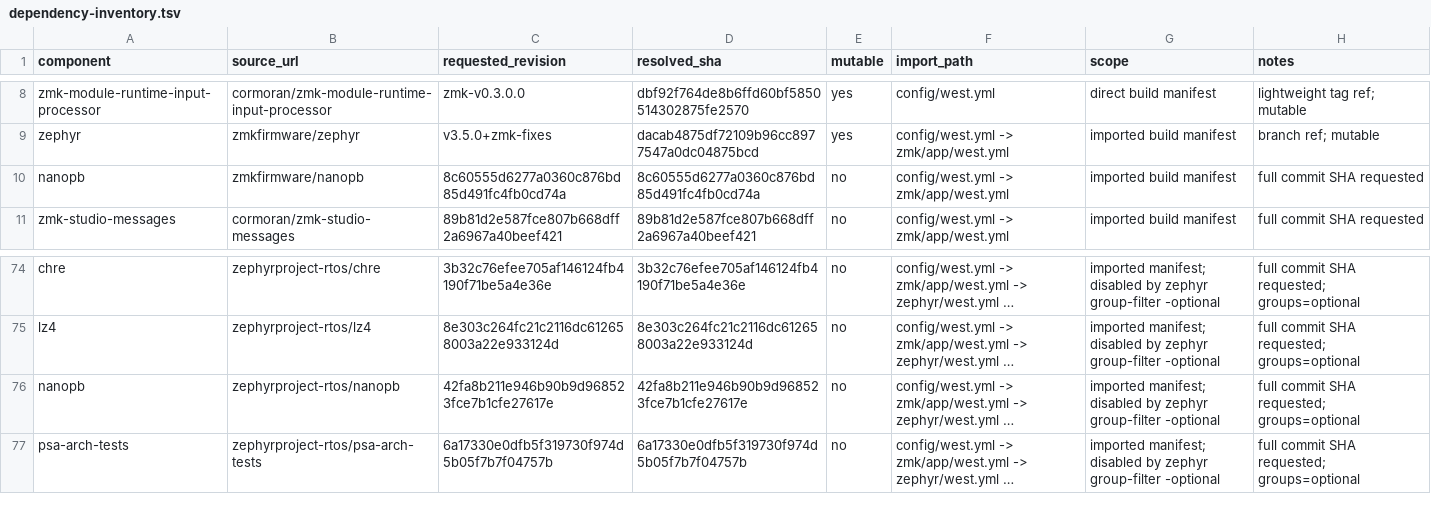
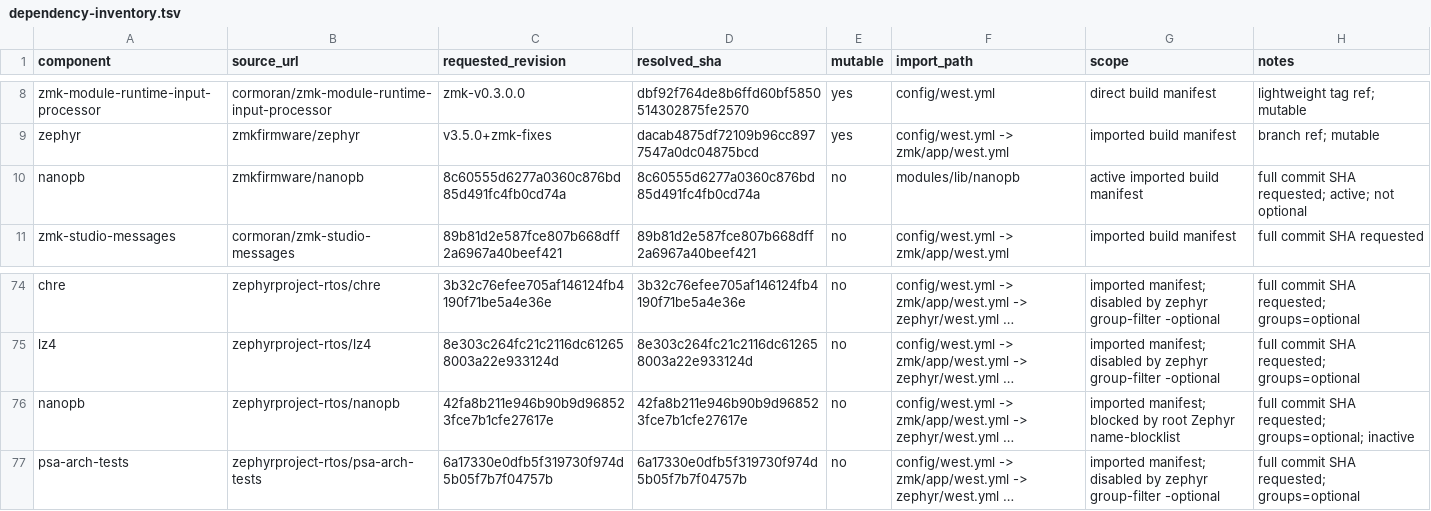
Before and after one commit to edward-tecky/zmk-corne, a TSV file: security/audit/dependency-inventory.tsv, drawn as a sheet; only a part is shown, gaps mark what is left out; long unchanged cells end in …; the diff names each change by its address in the sheet, - before the commit and + after, or states it on an @@ line.

Commit message:
build: freeze west dependency graph

```diff
--- a/security/audit/dependency-inventory.tsv
+++ b/security/audit/dependency-inventory.tsv
-F10 (import_path): config/west.yml -> zmk/app/west.yml
+F10 (import_path): modules/lib/nanopb
-G10 (scope): imported build manifest
+G10 (scope): active imported build manifest
-H10 (notes): full commit SHA requested
+H10 (notes): full commit SHA requested; active; not optional
-G76 (scope): imported manifest; disabled by zephyr group-filter -optional
+G76 (scope): imported manifest; blocked by root Zephyr name-blocklist
-H76 (notes): …SHA requested; groups=optional
+H76 (notes): …SHA requested; groups=optional; inactive
```
Also changed, not shown: 2 other files.
